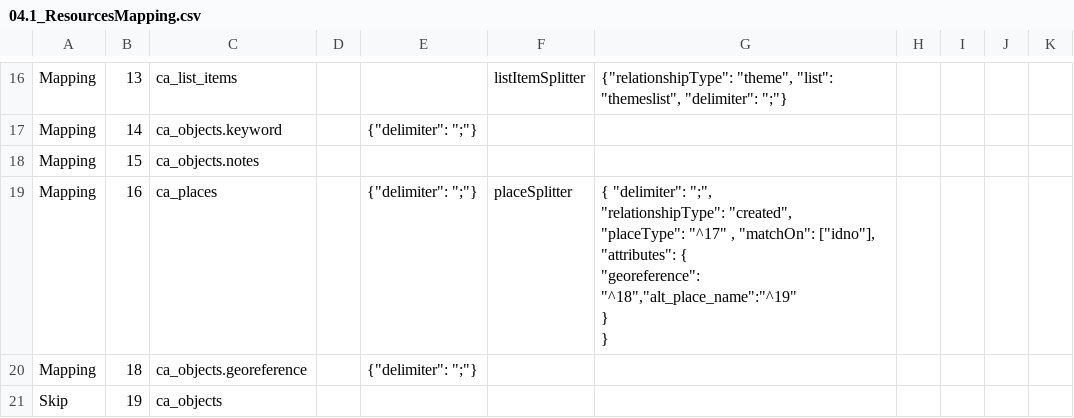
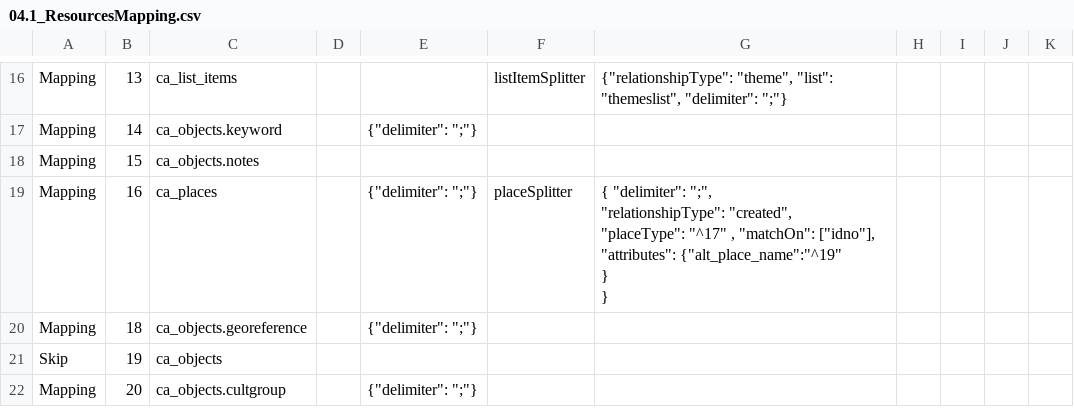
Before and after one commit to ImaginingFutures/metadata-schema, a CSV file: installationdocs/04.1_ResourcesMapping.csv, drawn as a sheet; only a part is shown, gaps mark what is left out; the shorter side is filled out with more unchanged rows.

```diff
--- a/installationdocs/04.1_ResourcesMapping.csv
+++ b/installationdocs/04.1_ResourcesMapping.csv
@@ -18,9 +18,8 @@ Mapping,14,ca_objects.keyword,,"{""delimiter"": "";""} ",,,,,,
 Mapping,15,ca_objects.notes,,,,,,,,
-Mapping,16,ca_places,,"{""delimiter"": "";""} ",placeSplitter,"{ ""delimiter"": "";"",
-    ""relationshipType"": ""created"",
-    ""placeType"": ""^17"" , ""matchOn"": [""idno""],
-    ""attributes"": {
-         ""georeference"": ""^18"",""alt_place_name"":""^19""
-    }
-}",,,,
+Mapping,16,ca_places,,"{""delimiter"": "";""} ",placeSplitter,"{ ""delimiter"": "";"",
+    ""relationshipType"": ""created"",
+    ""placeType"": ""^17"" , ""matchOn"": [""idno""],
+    ""attributes"": {""alt_place_name"":""^19""
+    }
+}",,,,
 Mapping,18,ca_objects.georeference,,"{""delimiter"": "";""} ",,,,,,
```
Also changed, not shown: installationdocs/05.1_UFC0018_Mapping.csv, 1 other file.
